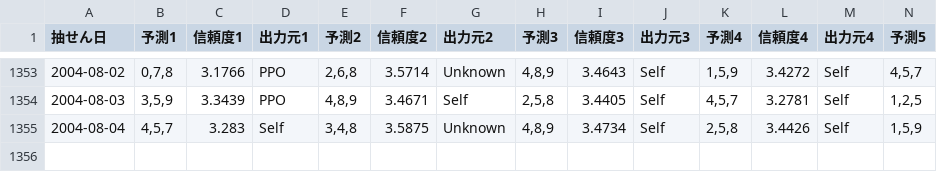
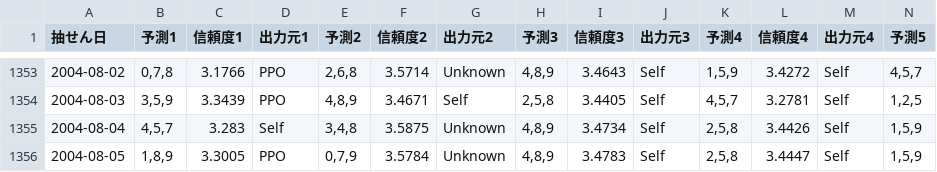
Before and after one commit to Joker7822/num3_v2, a CSV file: Numbers3_predictions.csv, drawn as a sheet; only a part is shown, gaps mark what is left out; rows hold the shown columns only; the diff names each change by its address in the sheet, - before the commit and + after, or states it on an @@ line.

```diff
--- a/Numbers3_predictions.csv
+++ b/Numbers3_predictions.csv
+row 1356: 2004-08-05 | 1,8,9 | 3.3005 | PPO | 0,7,9 | 3.5784 | Unknown | 4,8,9 | 3.4783 | Self | 2,5,8 | 3.4447 | Self | 1,5,9
```
